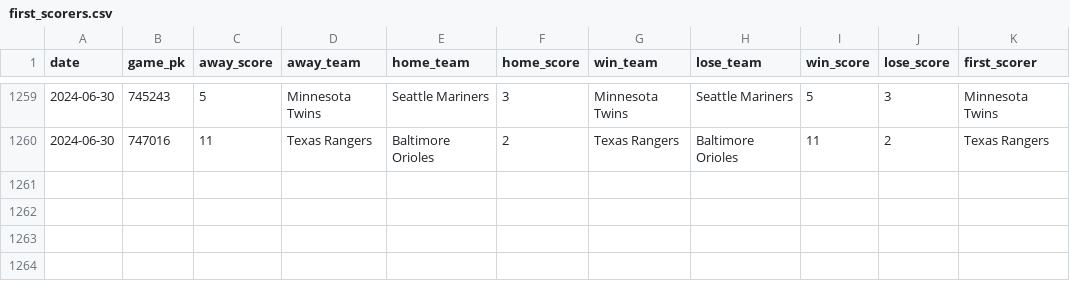
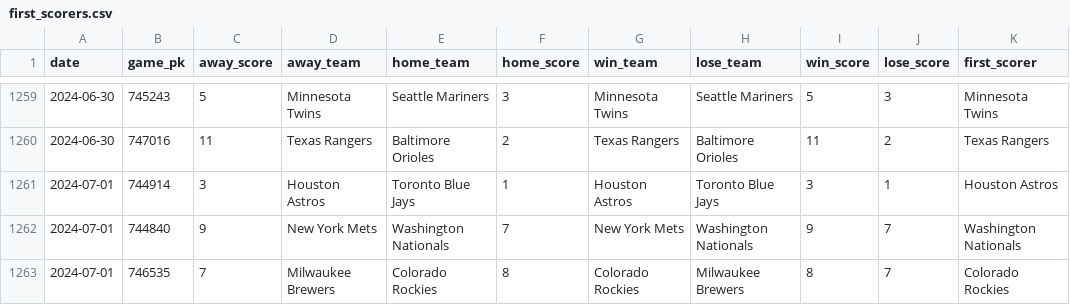
Before and after one commit to chadallison/mlb24, a CSV file: data/first_scorers.csv, drawn as a sheet; only a part is shown, gaps mark what is left out.

```diff
--- a/data/first_scorers.csv
+++ b/data/first_scorers.csv
@@ -1260 +1260,4 @@ date,game_pk,away_score,away_team,home_team,home_score,win_team,lose_team,win_sc
 2024-06-30,747016,11,Texas Rangers,Baltimore Orioles,2,Texas Rangers,Baltimore Orioles,11,2,Texas Rangers
+2024-07-01,744914,3,Houston Astros,Toronto Blue Jays,1,Houston Astros,Toronto Blue Jays,3,1,Houston Astros
+2024-07-01,744840,9,New York Mets,Washington Nationals,7,New York Mets,Washington Nationals,9,7,Washington Nationals
+2024-07-01,746535,7,Milwaukee Brewers,Colorado Rockies,8,Colorado Rockies,Milwaukee Brewers,8,7,Colorado Rockies
```
Also changed, not shown: data/end_games.csv, 21 other files.
